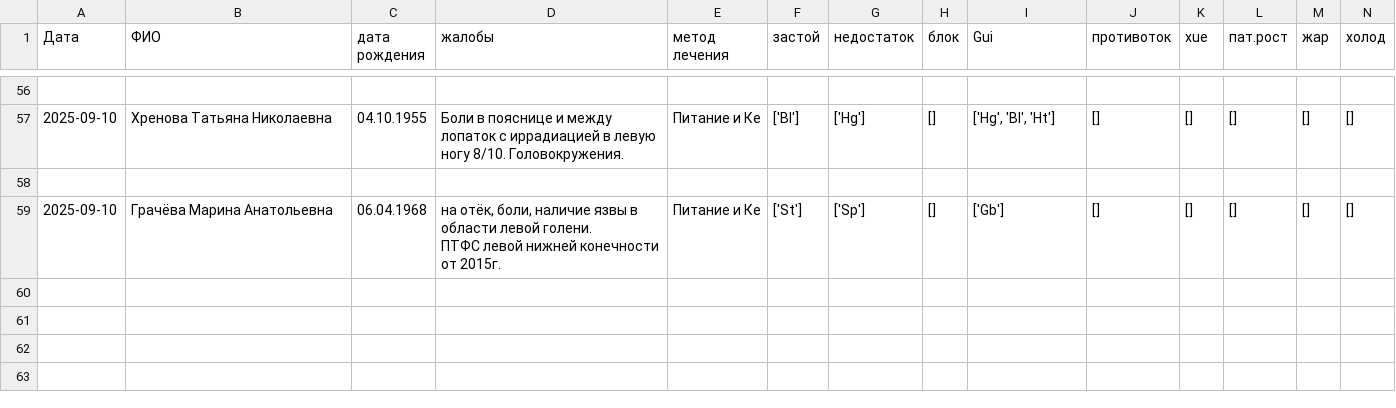
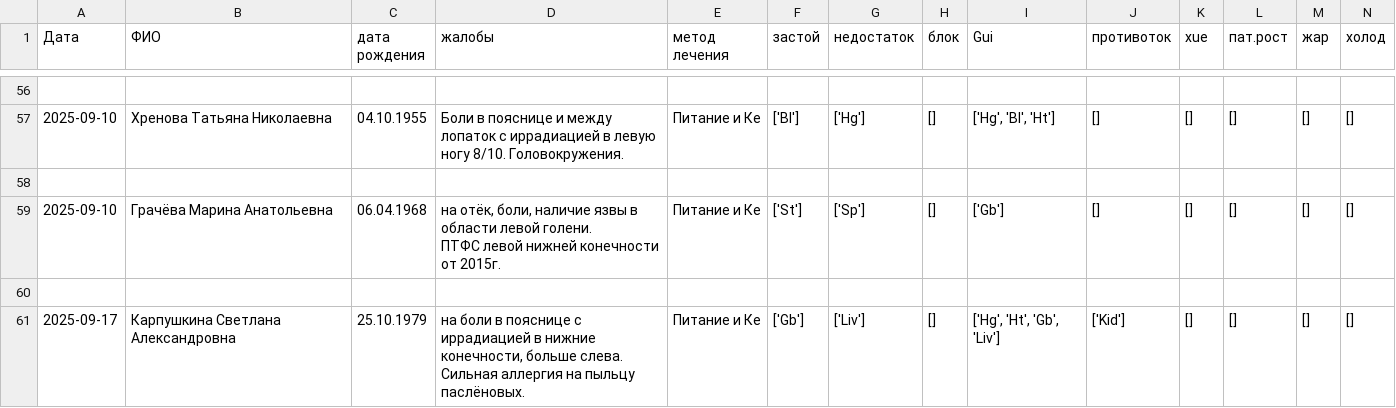
Before and after one commit to Sonnenbergenfluganschluss/KKM, a CSV file: patients/patients.csv, drawn as a sheet; only a part is shown, gaps mark what is left out; rows hold the shown columns only; ↵ is a line break in a cell; the diff names each change by its address in the sheet, - before the commit and + after, or states it on an @@ line.

Commit message:
вапрва

```diff
--- a/patients/patients.csv
+++ b/patients/patients.csv
+row 60: (empty)
+row 61: 2025-09-17 | Карпушкина Светлана Александровна | 25.10.1979 | на боли в пояснице с иррадиацией в нижние конечности, больше слева. ↵ Сильная аллергия на пыльцу паслёновых. | Питание и Ке | ['Gb'] | ['Liv'] | [] | ['Hg', 'Ht', 'Gb', 'Liv'] | ['Kid'] | [] | [] | [] | []
```
